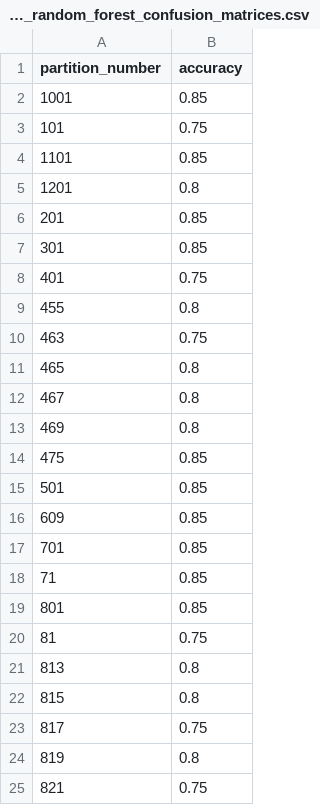
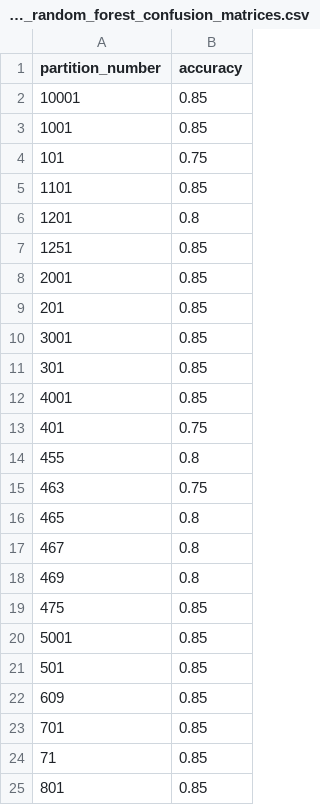
Before and after one commit to mythicalprogrammer/thesis_prostate_cancer_CERP_GUIDE_random_forest_trees_accuracy, a CSV file: aggregated_random_forest_confusion_matrices.csv, drawn as a sheet; only a part is shown; the shorter side is filled out with more unchanged rows; the diff names each change by its address in the sheet, - before the commit and + after, or states it on an @@ line.

Commit message:
Added more tree numbers to see if accuracy can be increased. 85% seems like the limit for random forest.

```diff
--- a/aggregated_random_forest_confusion_matrices.csv
+++ b/aggregated_random_forest_confusion_matrices.csv
+row 2: 10001 | 0.85
+row 7: 1251 | 0.85
+row 8: 2001 | 0.85
+row 10: 3001 | 0.85
+row 12: 4001 | 0.85
+row 20: 5001 | 0.85
```
Also changed, not shown: 12 other files.
